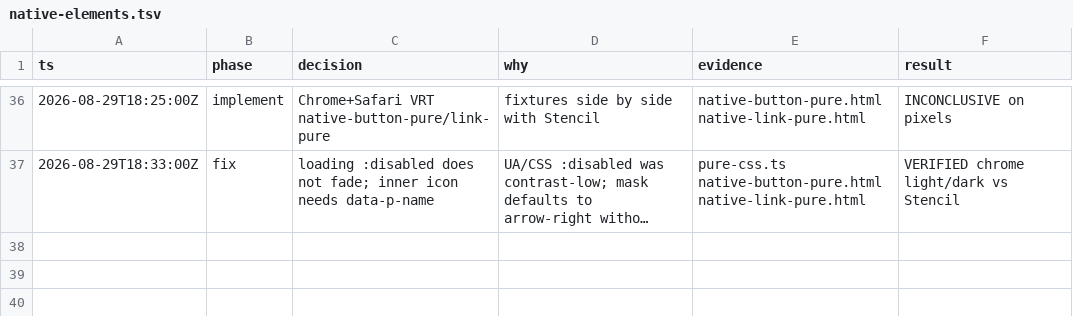
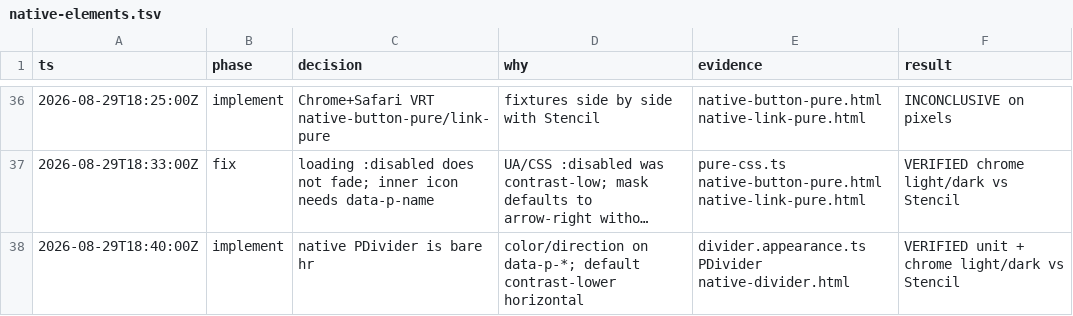
Before and after one commit to kroofy/porsche-design-system, a TSV file: .audit/native-elements.tsv, drawn as a sheet; only a part is shown, gaps mark what is left out; long unchanged cells end in …; the diff names each change by its address in the sheet, - before the commit and + after, or states it on an @@ line.

```diff
--- a/.audit/native-elements.tsv
+++ b/.audit/native-elements.tsv
+row 38: 2026-08-29T18:40:00Z | implement | native PDivider is bare hr | color/direction on data-p-*; default contrast-lower horizontal | divider.appearance.ts PDivider native-divider.html | VERIFIED unit + chrome light/dark vs Stencil
```
Also changed, not shown: 25 other files.
